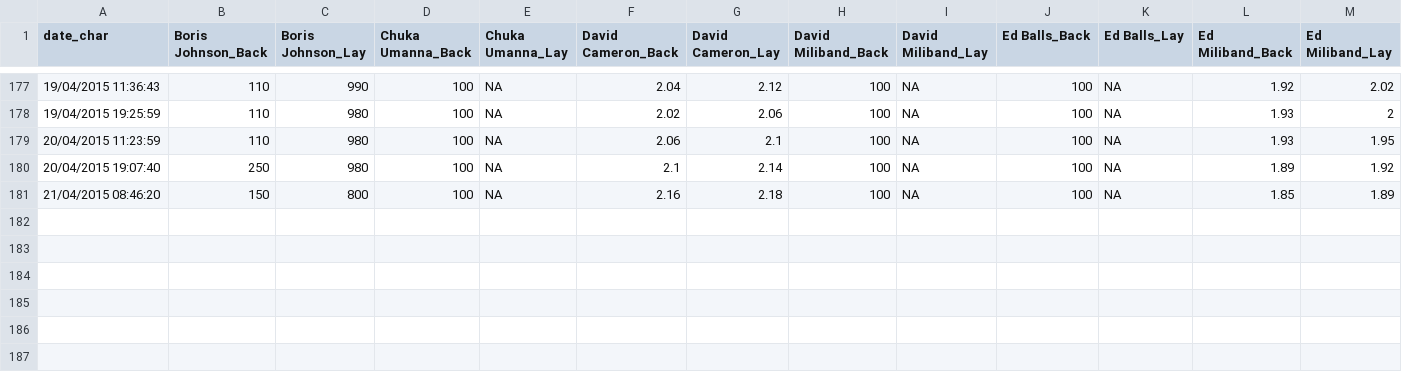
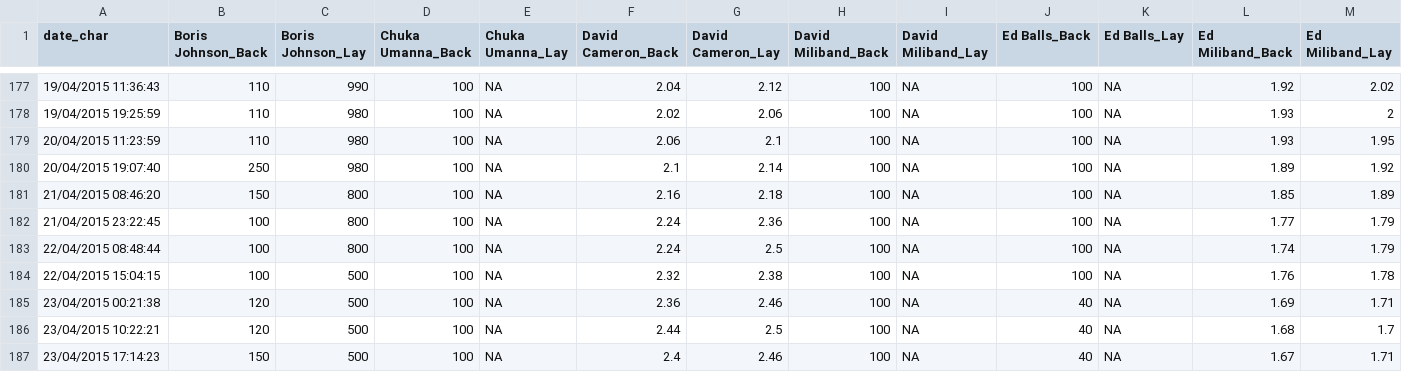
Before and after one commit to NimaHRaja/UK_GeneralElection_2015, a CSV file: Betfair_UKPolitics/Outputs/PM After Election/PM_AfterElection_Market_Data.csv, drawn as a sheet; only a part is shown, gaps mark what is left out; rows hold the shown columns only; the diff names each change by its address in the sheet, - before the commit and + after, or states it on an @@ line.

Commit message:
Data: Betfair 23APR

```diff
--- a/Betfair_UKPolitics/Outputs/PM After Election/PM_AfterElection_Market_Data.csv
+++ b/Betfair_UKPolitics/Outputs/PM After Election/PM_AfterElection_Market_Data.csv
+row 182: 21/04/2015 23:22:45 | 100 | 800 | 100 | NA | 2.24 | 2.36 | 100 | NA | 100 | NA | 1.77 | 1.79
+row 183: 22/04/2015 08:48:44 | 100 | 800 | 100 | NA | 2.24 | 2.5 | 100 | NA | 100 | NA | 1.74 | 1.79
+row 184: 22/04/2015 15:04:15 | 100 | 500 | 100 | NA | 2.32 | 2.38 | 100 | NA | 100 | NA | 1.76 | 1.78
+row 185: 23/04/2015 00:21:38 | 120 | 500 | 100 | NA | 2.36 | 2.46 | 100 | NA | 40 | NA | 1.69 | 1.71
+row 186: 23/04/2015 10:22:21 | 120 | 500 | 100 | NA | 2.44 | 2.5 | 100 | NA | 40 | NA | 1.68 | 1.7
+row 187: 23/04/2015 17:14:23 | 150 | 500 | 100 | NA | 2.4 | 2.46 | 100 | NA | 40 | NA | 1.67 | 1.71
```
Also changed, not shown: Betfair_UKPolitics/Outputs/Majority Market/Majority_Market_Data.csv, Betfair_UKPolitics/Outputs/Most Seats Market/Most_Seats_Market_Data.csv, 41 other files.
